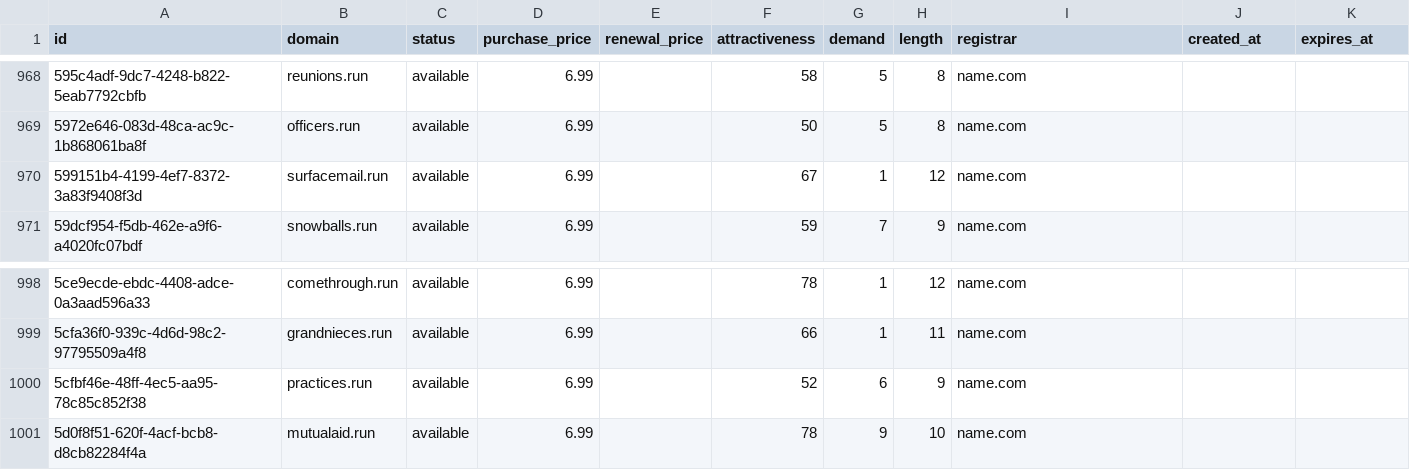
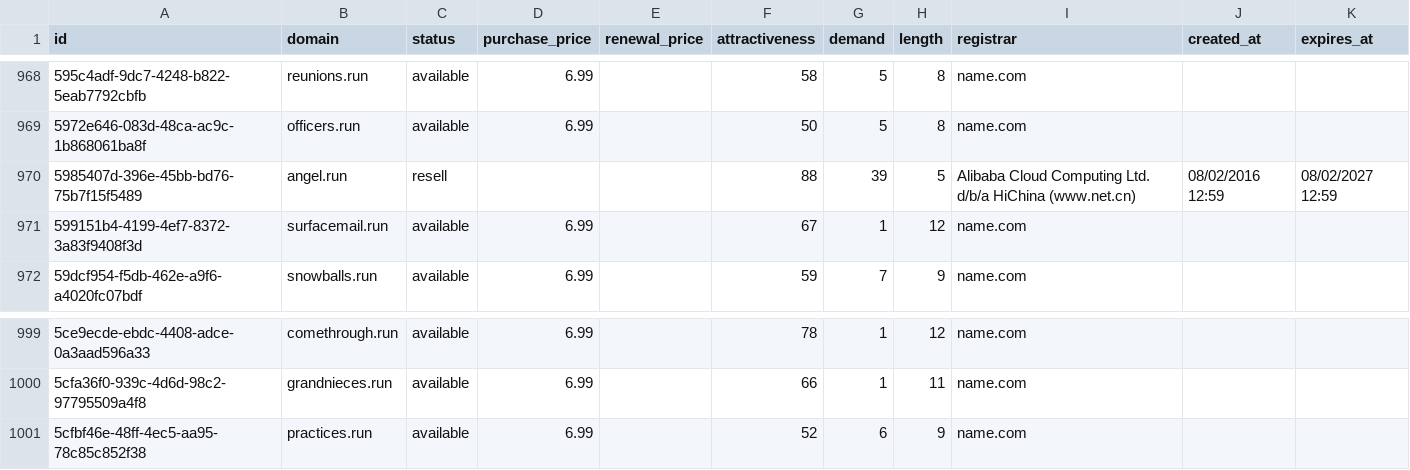
Before and after one commit to UniqueDomains/run-oneword-domains, a CSV file: run.csv, drawn as a sheet; only a part is shown, gaps mark what is left out.

Commit message:
Domains update

```diff
--- a/run.csv
+++ b/run.csv
@@ -969,2 +969,3 @@ id,domain,status,purchase_price,renewal_price,attractiveness,demand,length,regis
 5972e646-083d-48ca-ac9c-1b868061ba8f,officers.run,available,6.99,,50,5,8,name.com,,
+5985407d-396e-45bb-bd76-75b7f15f5489,angel.run,resell,,,88,39,5,Alibaba Cloud Computing Ltd. d/b/a HiChina (www.net.cn),08/02/2016 12:59,08/02/2027 12:59
 599151b4-4199-4ef7-8372-3a83f9408f3d,surfacemail.run,available,6.99,,67,1,12,name.com,,
@@ -1000,2 +1001 @@ id,domain,status,purchase_price,renewal_price,attractiveness,demand,length,regis
 5cfbf46e-48ff-4ec5-aa95-78c85c852f38,practices.run,available,6.99,,52,6,9,name.com,,
-5d0f8f51-620f-4acf-bcb8-d8cb82284f4a,mutualaid.run,available,6.99,,78,9,10,name.com,,
```
Also changed, not shown: 4 other files.
